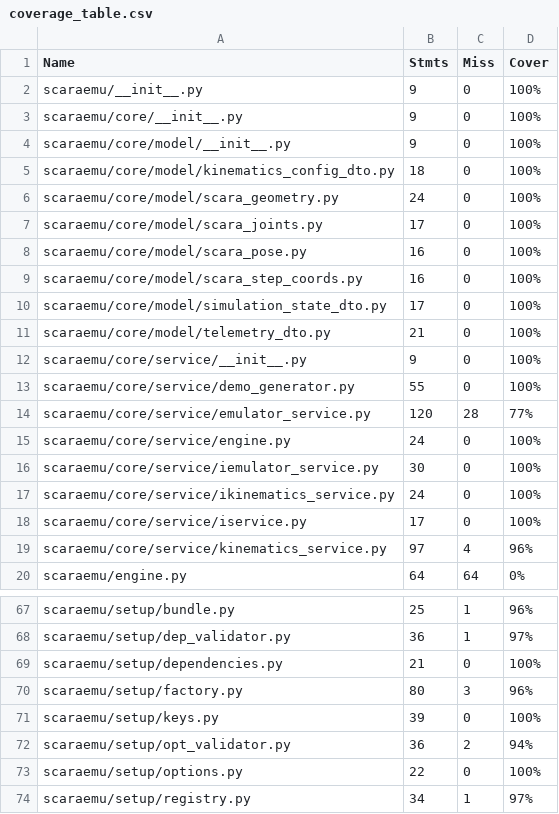
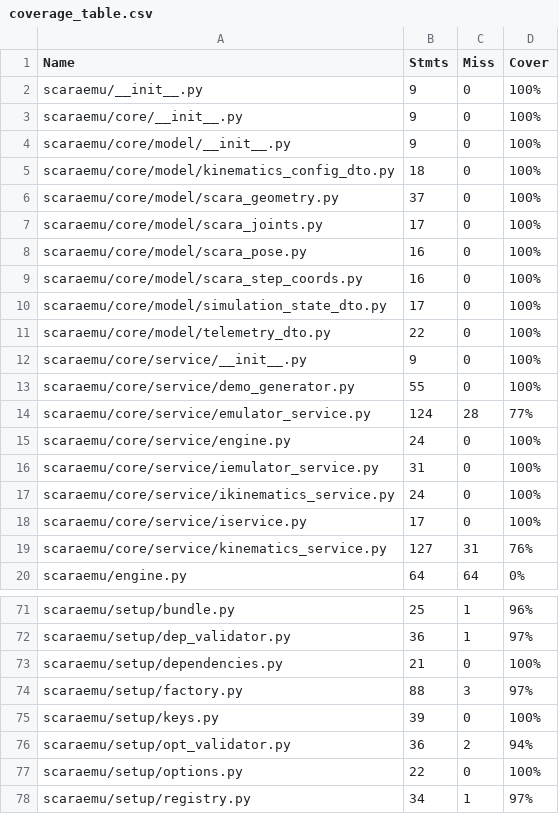
Before and after one commit to vroncevic/scaraemu, a CSV file: docs/source/coverage_table.csv, drawn as a sheet; only a part is shown, gaps mark what is left out; the diff covers the shown part only.

```diff
--- a/docs/source/coverage_table.csv
+++ b/docs/source/coverage_table.csv
@@ -5,3 +5,3 @@
 "scaraemu/core/model/kinematics_config_dto.py", "18", "0", "100%"
-"scaraemu/core/model/scara_geometry.py", "24", "0", "100%"
+"scaraemu/core/model/scara_geometry.py", "37", "0", "100%"
 "scaraemu/core/model/scara_joints.py", "17", "0", "100%"
@@ -10,11 +10,11 @@
 "scaraemu/core/model/simulation_state_dto.py", "17", "0", "100%"
-"scaraemu/core/model/telemetry_dto.py", "21", "0", "100%"
+"scaraemu/core/model/telemetry_dto.py", "22", "0", "100%"
 "scaraemu/core/service/__init__.py", "9", "0", "100%"
 "scaraemu/core/service/demo_generator.py", "55", "0", "100%"
-"scaraemu/core/service/emulator_service.py", "120", "28", "77%"
+"scaraemu/core/service/emulator_service.py", "124", "28", "77%"
 "scaraemu/core/service/engine.py", "24", "0", "100%"
-"scaraemu/core/service/iemulator_service.py", "30", "0", "100%"
+"scaraemu/core/service/iemulator_service.py", "31", "0", "100%"
 "scaraemu/core/service/ikinematics_service.py", "24", "0", "100%"
 "scaraemu/core/service/iservice.py", "17", "0", "100%"
-"scaraemu/core/service/kinematics_service.py", "97", "4", "96%"
+"scaraemu/core/service/kinematics_service.py", "127", "31", "76%"
 "scaraemu/engine.py", "64", "64", "0%"
@@ -69,3 +73,3 @@
 "scaraemu/setup/dependencies.py", "21", "0", "100%"
-"scaraemu/setup/factory.py", "80", "3", "96%"
+"scaraemu/setup/factory.py", "88", "3", "97%"
 "scaraemu/setup/keys.py", "39", "0", "100%"
```
Also changed, not shown: 4 added rows and 26 edited cells elsewhere in this file, 56 other files.
